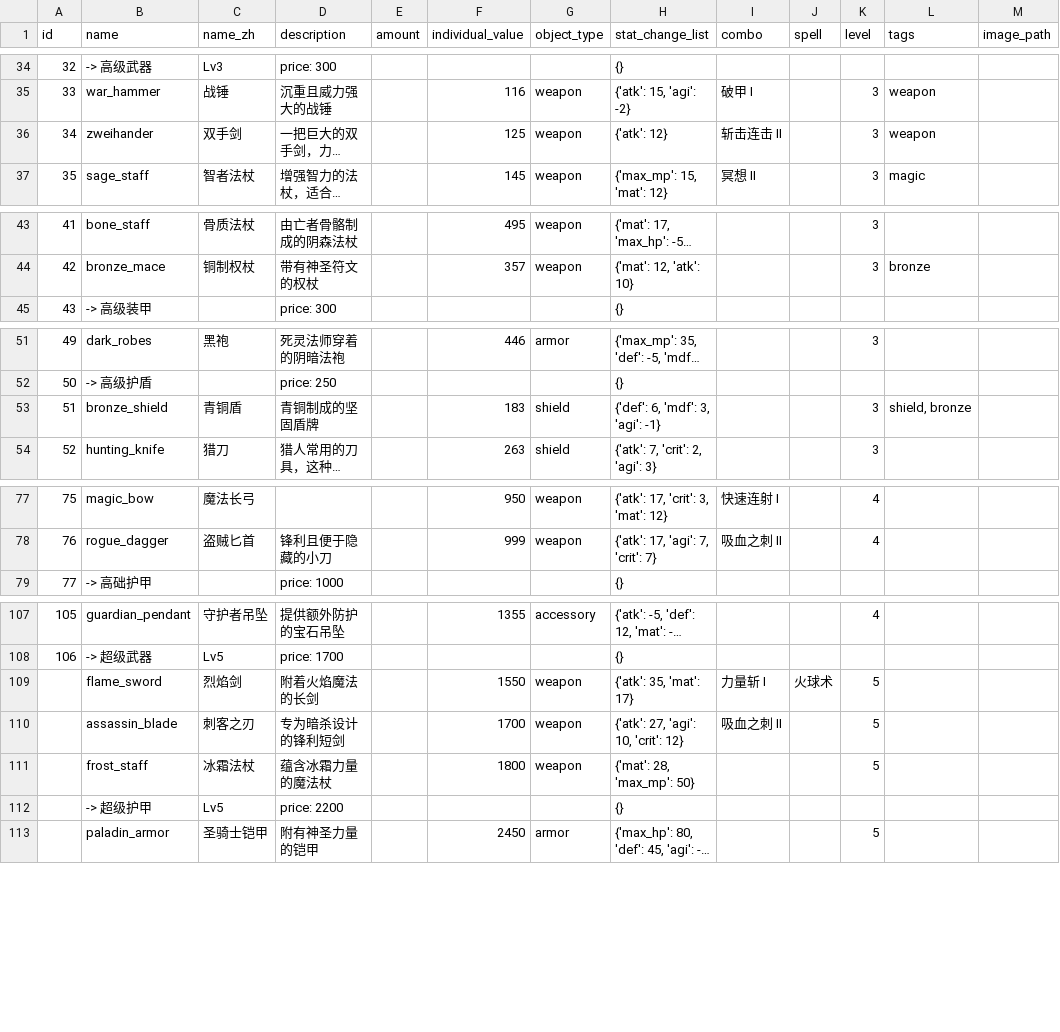
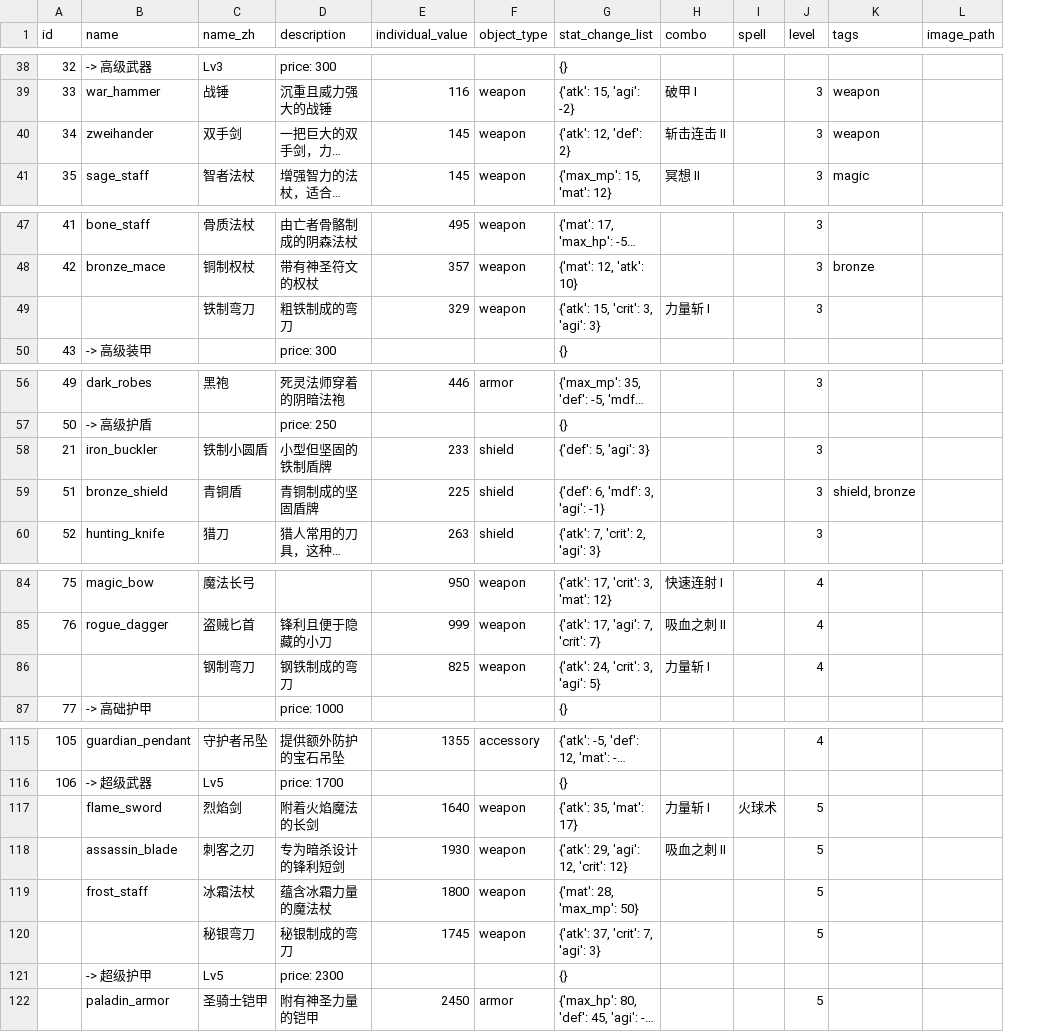
Before and after one commit to KeJWS/test_rpg_game, a CSV file: data/csv_data/equipments.csv, drawn as a sheet; only a part is shown, gaps mark what is left out; long unchanged cells end in …; removed rows and columns are numbered as before the commit, all else as after; the diff covers the shown part only; the diff names each change by its address in the sheet, - before the commit and + after, or states it on an @@ line.

```diff
--- a/data/csv_data/equipments.csv
+++ b/data/csv_data/equipments.csv
-column E (amount), empty
-E40 (individual_value): 125
+E40 (individual_value): 145
-G40 (stat_change_list): {'atk': 12}
+G40 (stat_change_list): {'atk': 12, 'def': 2}
+row 49:  |  | 铁制弯刀 | 粗铁制成的弯刀 | 329 | weapon | {'atk': 15, 'crit': 3, 'agi': 3} | 力量斩 I |  | 3
+row 58: 21 | iron_buckler | 铁制小圆盾 | 小型但坚固的铁制盾牌 | 233 | shield | {'def': 5, 'agi': 3} |  |  | 3
-E59 (individual_value): 183
+E59 (individual_value): 225
+row 86:  |  | 钢制弯刀 | 钢铁制成的弯刀 | 825 | weapon | {'atk': 24, 'crit': 3, 'agi': 5} | 力量斩 I |  | 4
-E117 (individual_value): 1550
+E117 (individual_value): 1640
-E118 (individual_value): 1700
+E118 (individual_value): 1930
-G118 (stat_change_list): {'atk': 27, 'agi': 10, 'crit': 12}
+G118 (stat_change_list): {'atk': 29, 'agi': 12, 'crit': 12}
+row 120:  |  | 秘银弯刀 | 秘银制成的弯刀 | 1745 | weapon | {'atk': 37, 'crit': 7, 'agi': 3} |  |  | 5
-D121 (description): price: 2200
+D121 (description): price: 2300
```
Also changed, not shown: 5 added rows and 5 edited cells elsewhere in this file, data/csv_data/enemies.csv, data/csv_data/jewels.csv, 4 other files.
